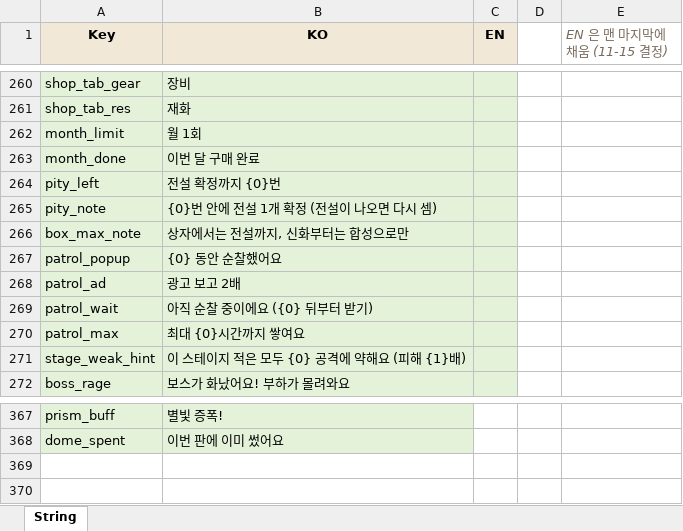
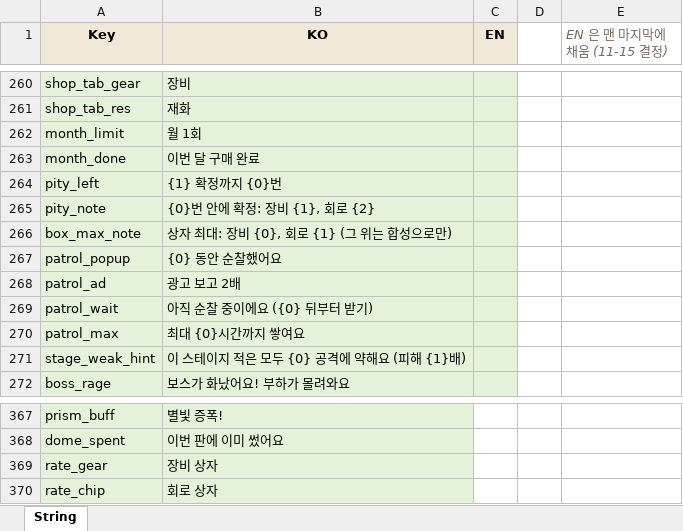
Before and after one commit to JeongJoongHee/EarthDefence, an Excel workbook: Earth_Defence/Table/String.xlsx, sheet String, drawn as a sheet; only a part is shown, gaps mark what is left out; values as stored, in another font and other column widths than the file's, no borders; the diff names each change by its address in the sheet, - before the commit and + after, or states it on an @@ line.

```diff
--- a/Earth_Defence/Table/String.xlsx (sheet String)
+++ b/Earth_Defence/Table/String.xlsx (sheet String)
-B264 (KO): 전설 확정까지 {0}번
+B264 (KO): {1} 확정까지 {0}번
-B265 (KO): {0}번 안에 전설 1개 확정 (전설이 나오면 다시 셈)
+B265 (KO): {0}번 안에 확정: 장비 {1}, 회로 {2}
-B266 (KO): 상자에서는 전설까지, 신화부터는 합성으로만
+B266 (KO): 상자 최대: 장비 {0}, 회로 {1} (그 위는 합성으로만)
+row 369: rate_gear | 장비 상자
+row 370: rate_chip | 회로 상자
```
Also changed, not shown: Earth_Defence/Table/Config.xlsx, Earth_Defence/Table/Frame.xlsx, 33 other files.
